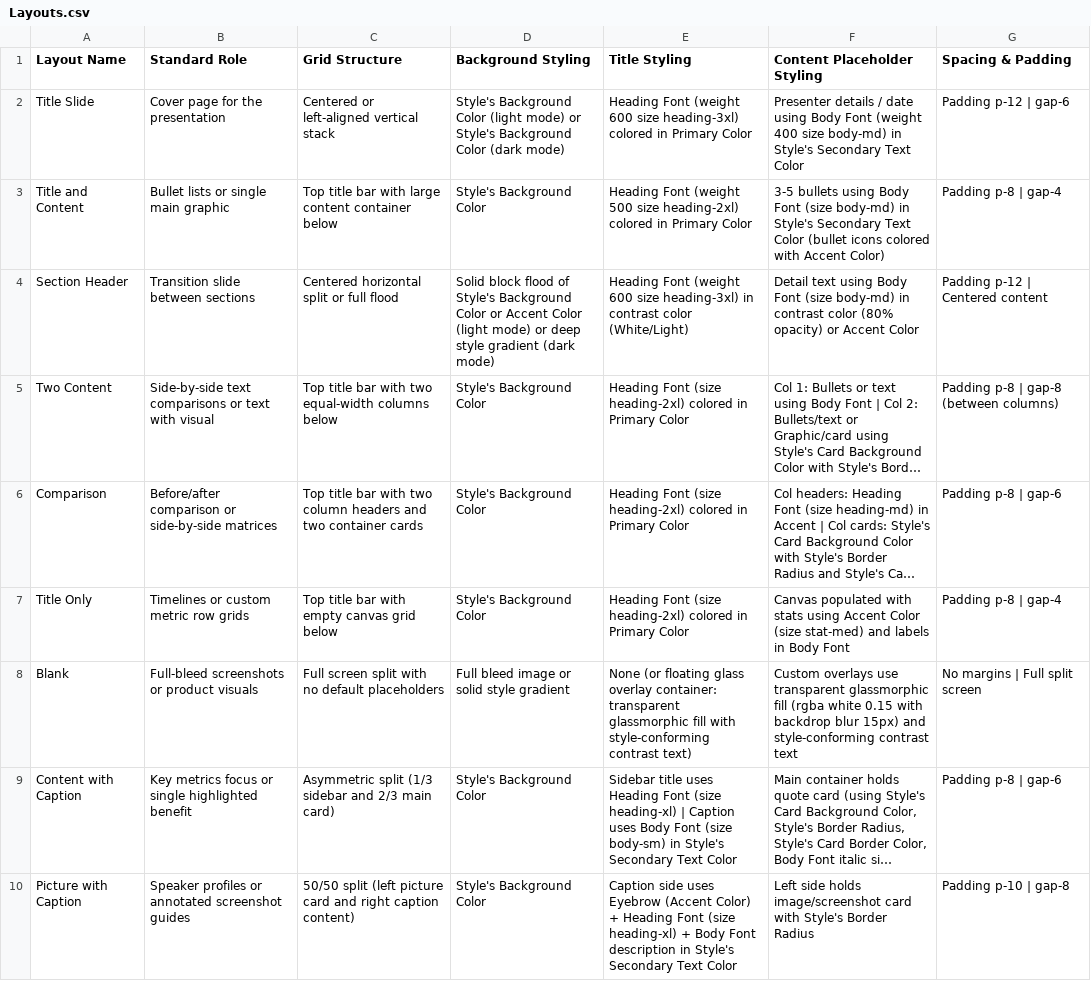
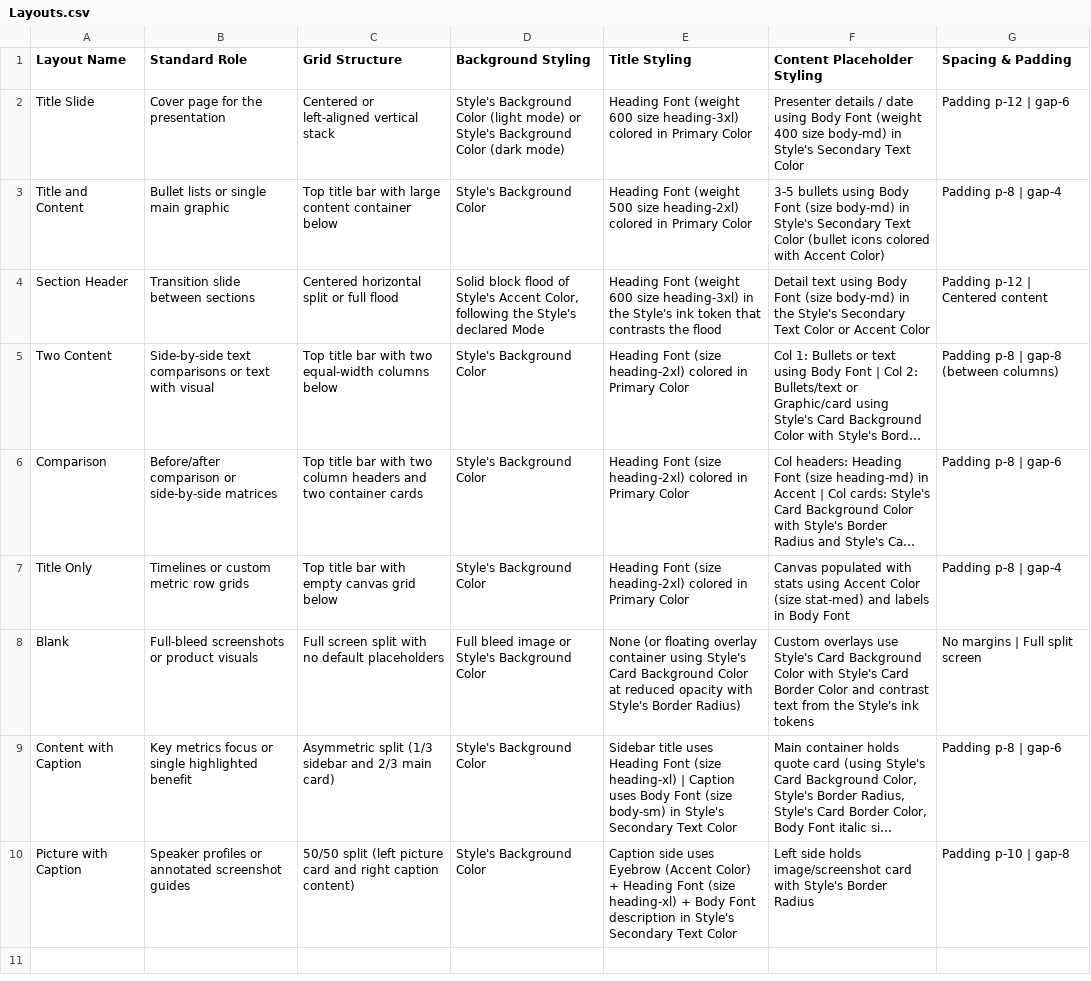
Before and after one commit to fernando-delosrios-sp/slide-deck-builder, a CSV file: Layouts.csv, drawn as a sheet; long unchanged cells end in …; the diff names each change by its address in the sheet, - before the commit and + after, or states it on an @@ line.

Commit message:
feat: separate content/spec from appearance and add per-style diagram grammar
- Schema: add content.diagram for style-agnostic structural drawings; forbid style/theme/color fields
- System prompt: rewrite around one enabled style source, verbatim spec execution, and a locked visual kit
- Layouts: replace hard-coded colors/glassmorphism with style token references
- README: document single-style rule and long-deck generation guidance
- Example spec: remove style field
- All design files: add Diagram execution guidelines

```diff
--- a/Layouts.csv
+++ b/Layouts.csv
-D4 (Background Styling): …of Style's Background Color or Accent Color (light mode) or deep style gradient (dark mode)
+D4 (Background Styling): …of Style's Accent Color, following the Style's declared Mode
-E4 (Title Styling): …heading-3xl) in contrast color (White/Light)
+E4 (Title Styling): …heading-3xl) in the Style's ink token that contrasts the flood
-F4 (Content Placeholder Styling): …body-md) in contrast color (80% opacity) or Accent…
+F4 (Content Placeholder Styling): …body-md) in the Style's Secondary Text Color or Accent…
-D8 (Background Styling): Full bleed image or solid style gradient
+D8 (Background Styling): Full bleed image or Style's Background Color
-E8 (Title Styling): …(or floating glass overlay container: transparent glassmorphic fill with style-conforming contrast text)
+E8 (Title Styling): …(or floating overlay container using Style's Card Background Color at reduced opacity with Style's Border Radius)
-F8 (Content Placeholder Styling): …overlays use transparent glassmorphic fill (rgba white 0.15 with backdrop blur 15px) and style-conforming contrast text
+F8 (Content Placeholder Styling): …overlays use Style's Card Background Color with Style's Card Border Color and contrast text from the Style's ink tokens
```
Also changed, not shown: 26 other files.
